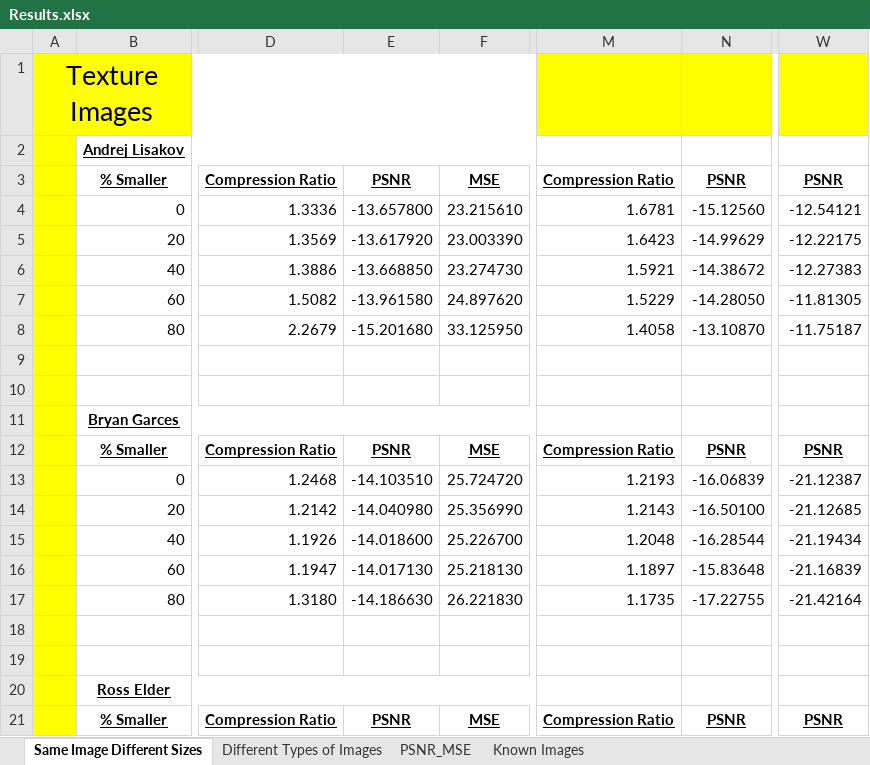
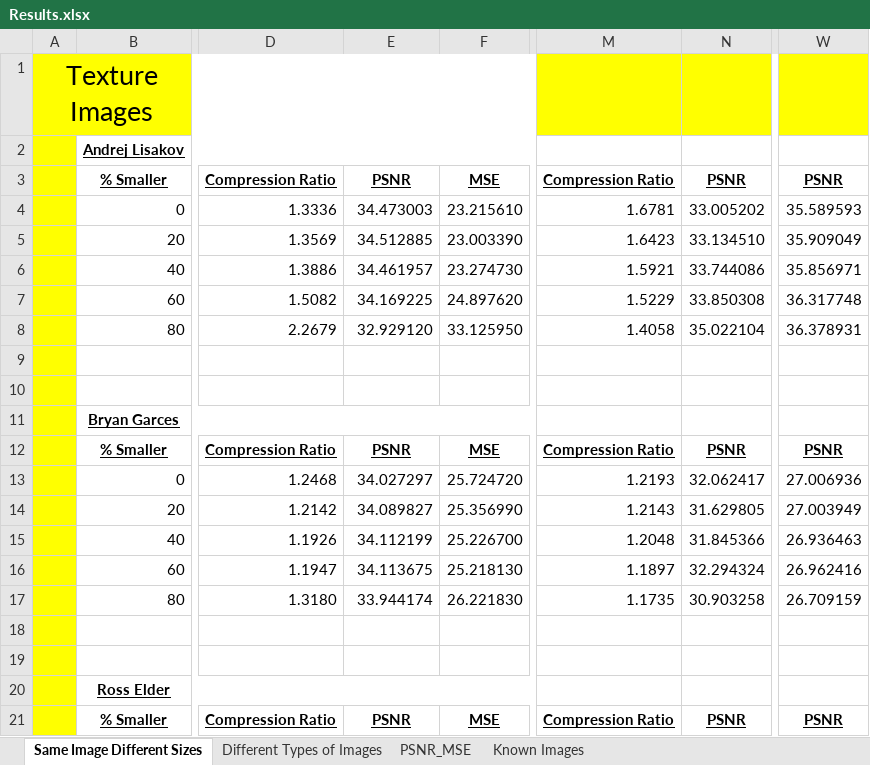
Before and after one commit to KNarotam/Final-Year-Engineering-Laboratory-Project, an Excel workbook: Code/Results/Results.xlsx, sheet Same Image Different Sizes, drawn as a sheet; only a part is shown, gaps mark what is left out; values as stored, in another font and other column widths than the file's, no borders; charts and pictures not drawn; the diff covers the shown part only; the diff names each change by its address in the sheet, - before the commit and + after, or states it on an @@ line.

```diff
--- a/Code/Results/Results.xlsx (sheet Same Image Different Sizes)
+++ b/Code/Results/Results.xlsx (sheet Same Image Different Sizes)
-E4: -13.657800
+E4: 34.473003
-N4: -15.12560
+N4: 33.005202
-W4: -12.54121
+W4: 35.589593
-E5: -13.617920
+E5: 34.512885
-N5: -14.99629
+N5: 33.134510
-W5: -12.22175
+W5: 35.909049
-E6: -13.668850
+E6: 34.461957
-N6: -14.38672
+N6: 33.744086
-W6: -12.27383
+W6: 35.856971
-E7: -13.961580
+E7: 34.169225
-N7: -14.28050
+N7: 33.850308
-W7: -11.81305
+W7: 36.317748
-E8: -15.201680
+E8: 32.929120
-N8: -13.10870
+N8: 35.022104
-W8: -11.75187
+W8: 36.378931
-E13: -14.103510
+E13: 34.027297
-N13: -16.06839
+N13: 32.062417
-W13: -21.12387
+W13: 27.006936
-E14: -14.040980
+E14: 34.089827
-N14: -16.50100
+N14: 31.629805
-W14: -21.12685
+W14: 27.003949
-E15: -14.018600
+E15: 34.112199
-N15: -16.28544
+N15: 31.845366
-W15: -21.19434
+W15: 26.936463
-E16: -14.017130
+E16: 34.113675
-N16: -15.83648
+N16: 32.294324
-W16: -21.16839
+W16: 26.962416
-E17: -14.186630
+E17: 33.944174
-N17: -17.22755
+N17: 30.903258
-W17: -21.42164
+W17: 26.709159
```
Also changed, not shown: 2 added rows and 28 edited cells elsewhere in this sheet, sheet PSNR_MSE, sheet Known Images, sheet Different Types of Images, charts or pictures.
